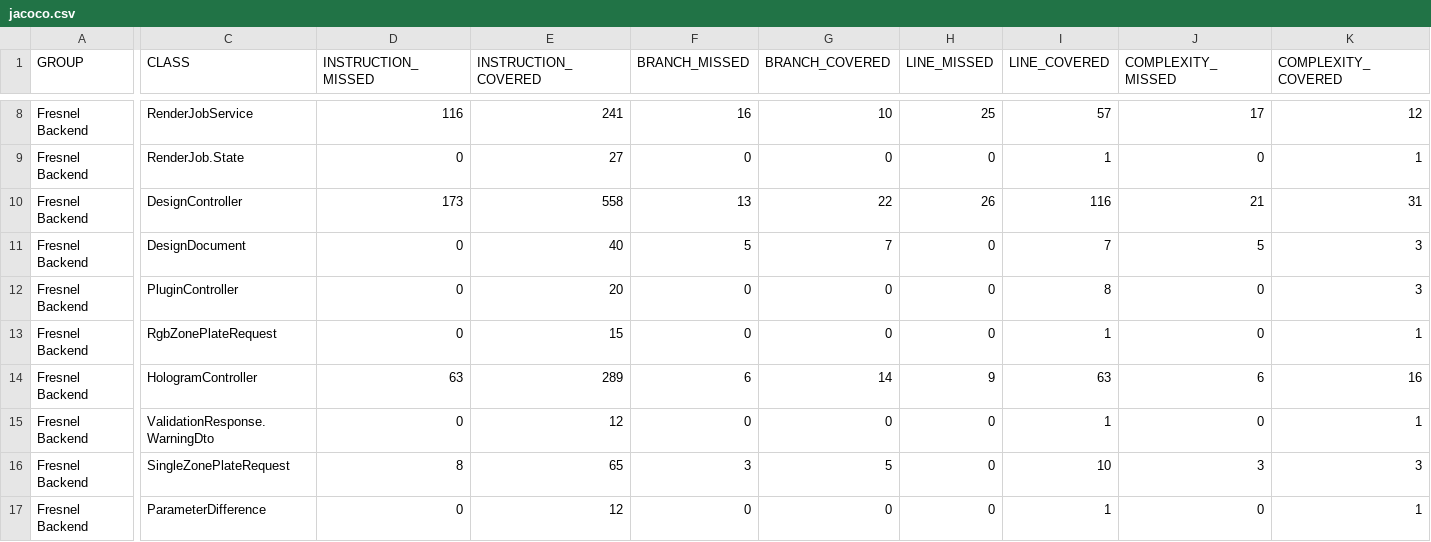
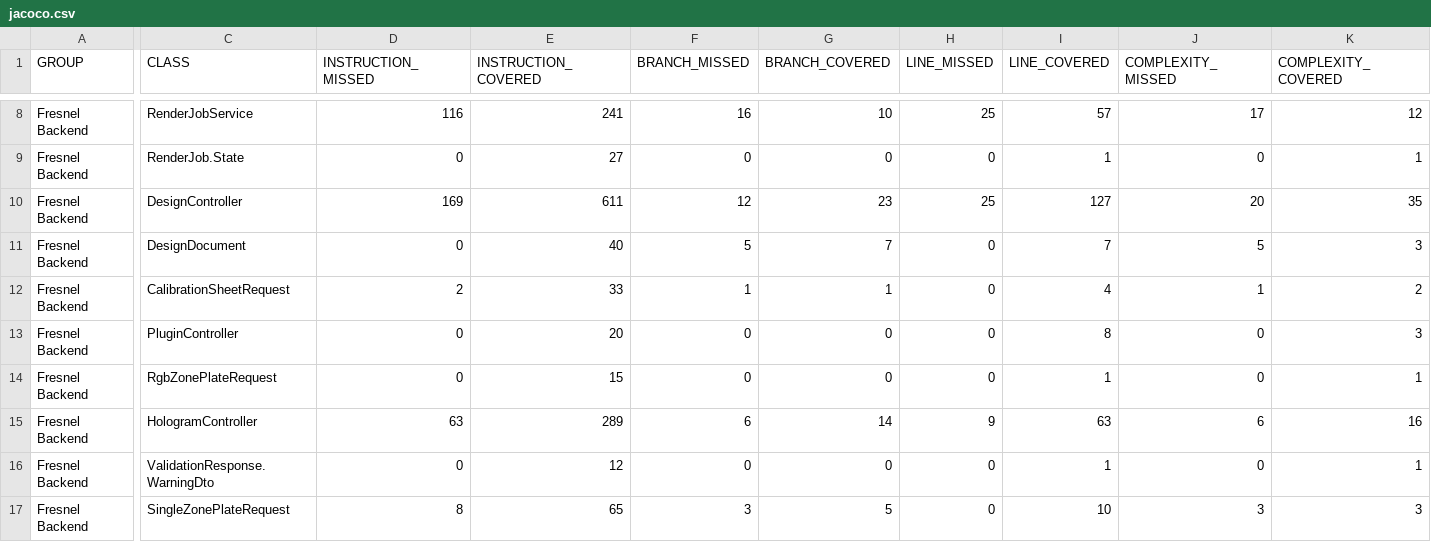
Before and after one commit to carstenartur/Fresnel, a CSV file: site/backend/jacoco/jacoco.csv, drawn as a sheet; only a part is shown, gaps mark what is left out; the shorter side is filled out with more unchanged rows; rows hold the shown columns only; the diff covers the shown part only; the diff names each change by its address in the sheet, - before the commit and + after, or states it on an @@ line.

```diff
--- a/site/backend/jacoco/jacoco.csv
+++ b/site/backend/jacoco/jacoco.csv
-D10 (INSTRUCTION_MISSED): 173
+D10 (INSTRUCTION_MISSED): 169
-E10 (INSTRUCTION_COVERED): 558
+E10 (INSTRUCTION_COVERED): 611
-F10 (BRANCH_MISSED): 13
+F10 (BRANCH_MISSED): 12
-G10 (BRANCH_COVERED): 22
+G10 (BRANCH_COVERED): 23
-H10 (LINE_MISSED): 26
+H10 (LINE_MISSED): 25
-I10 (LINE_COVERED): 116
+I10 (LINE_COVERED): 127
-J10 (COMPLEXITY_MISSED): 21
+J10 (COMPLEXITY_MISSED): 20
-K10 (COMPLEXITY_COVERED): 31
+K10 (COMPLEXITY_COVERED): 35
+row 12: Fresnel Backend | CalibrationSheetRequest | 2 | 33 | 1 | 1 | 0 | 4 | 1 | 2
```
Also changed, not shown: 1 edited cell elsewhere in this file, 22 other files.
